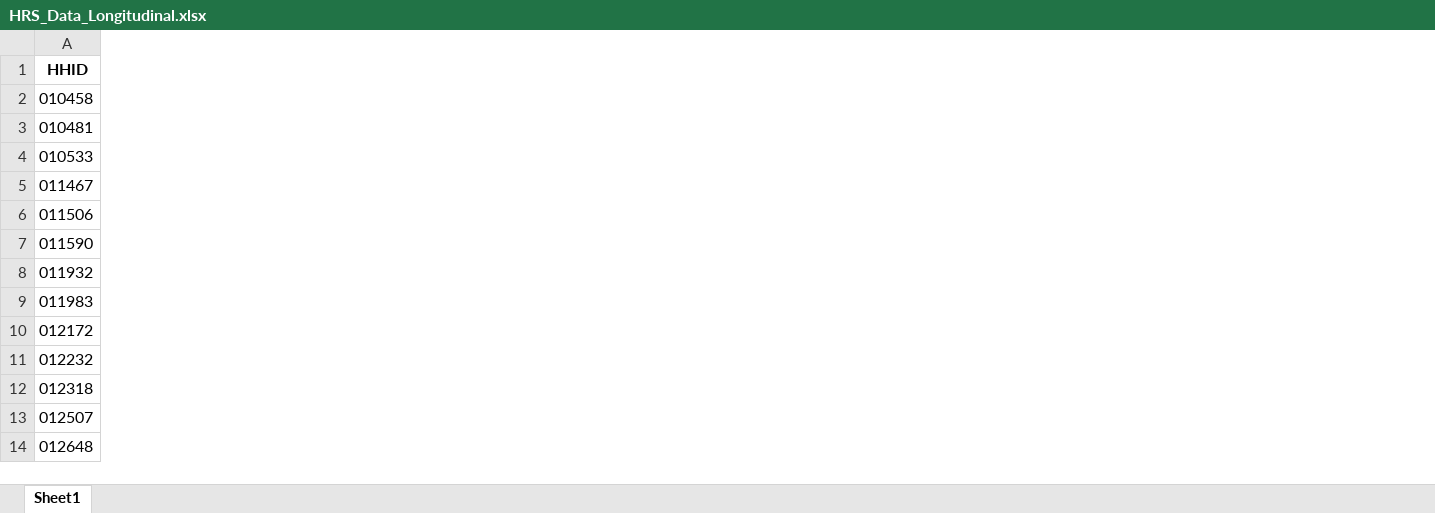
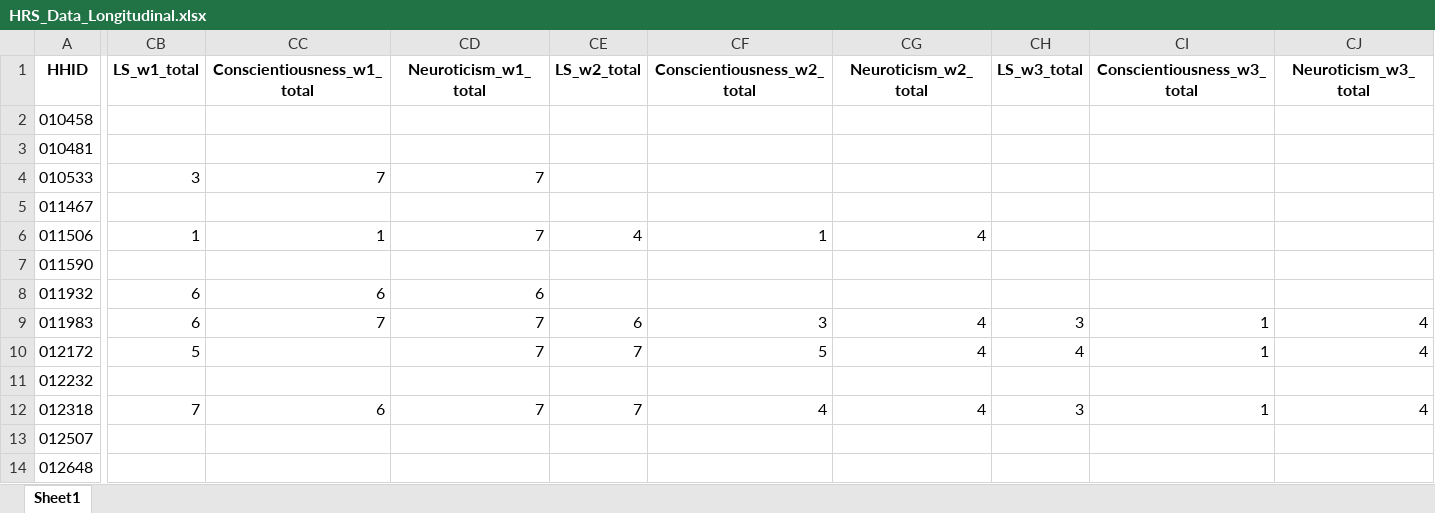
Before and after one commit to C-Monaghan/Individual-Project, an Excel workbook: 01__Data/02__Processed_data/HRS_Data_Longitudinal.xlsx, sheet Sheet1, drawn as a sheet; only a part is shown, gaps mark what is left out; values as stored, in another font and other column widths than the file's, no borders; the diff covers the shown part only; the diff names each change by its address in the sheet, - before the commit and + after, or states it on an @@ line.

Commit message:
Update

```diff
--- a/01__Data/02__Processed_data/HRS_Data_Longitudinal.xlsx (sheet Sheet1)
+++ b/01__Data/02__Processed_data/HRS_Data_Longitudinal.xlsx (sheet Sheet1)
+column CB (LS_w1_total), rows 4-12: 3 |  | 1 |  | 6 | 6 | 5 |  | 7
+column CC (Conscientiousness_w1_total), rows 4-12: 7 |  | 1 |  | 6 | 7 |  |  | 6
+column CD (Neuroticism_w1_total), rows 4-12: 7 |  | 7 |  | 6 | 7 | 7 |  | 7
+column CE (LS_w2_total), rows 6-12: 4 |  |  | 6 | 7 |  | 7
+column CF (Conscientiousness_w2_total), rows 6-12: 1 |  |  | 3 | 5 |  | 4
+column CG (Neuroticism_w2_total), rows 6-12: 4 |  |  | 4 | 4 |  | 4
+column CH (LS_w3_total), rows 9-12: 3 | 4 |  | 3
+column CI (Conscientiousness_w3_total), rows 9-12: 1 | 1 |  | 1
+column CJ (Neuroticism_w3_total), rows 9-12: 4 | 4 |  | 4
```
Also changed, not shown: 1 added column elsewhere in this sheet.
